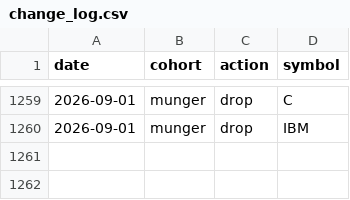
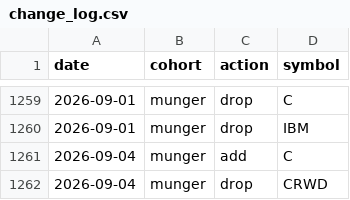
Before and after one commit to zacseidel/momentum9, a CSV file: data/universe/change_log.csv, drawn as a sheet; only a part is shown, gaps mark what is left out; the diff names each change by its address in the sheet, - before the commit and + after, or states it on an @@ line.

```diff
--- a/data/universe/change_log.csv
+++ b/data/universe/change_log.csv
+row 1261: 2026-09-04 | munger | add | C
+row 1262: 2026-09-04 | munger | drop | CRWD
```
Also changed, not shown: data/option_log.csv, data/trade_log.csv, 10 other files.
